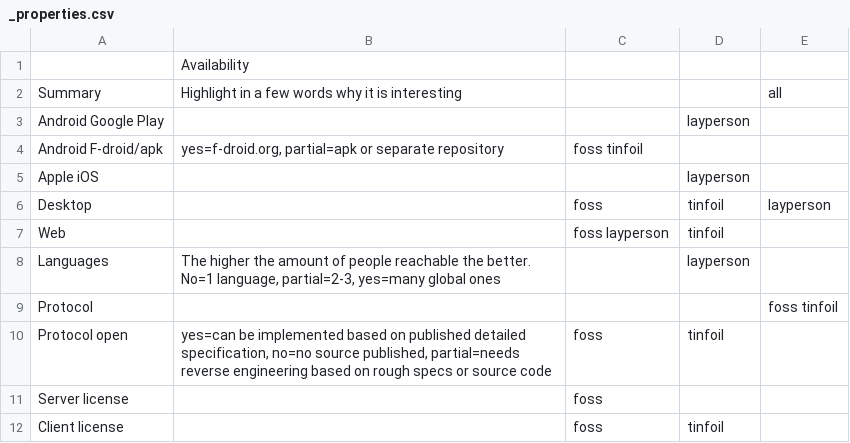
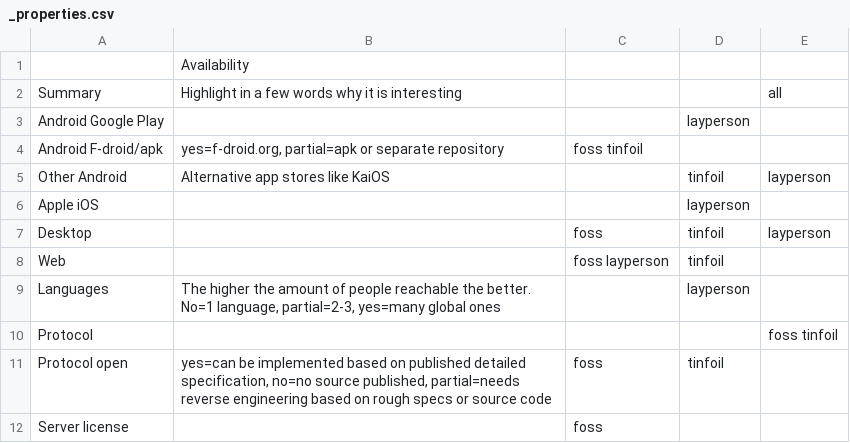
Before and after one commit to bkil/secuchart, a CSV file: data/_properties.csv, drawn as a sheet; only a part is shown; the shorter side is filled out with more unchanged rows; the diff names each change by its address in the sheet, - before the commit and + after, or states it on an @@ line.

Commit message:
properties: +Other Android app stores

```diff
--- a/data/_properties.csv
+++ b/data/_properties.csv
+row 5: Other Android | Alternative app stores like KaiOS |  | tinfoil | layperson
```
